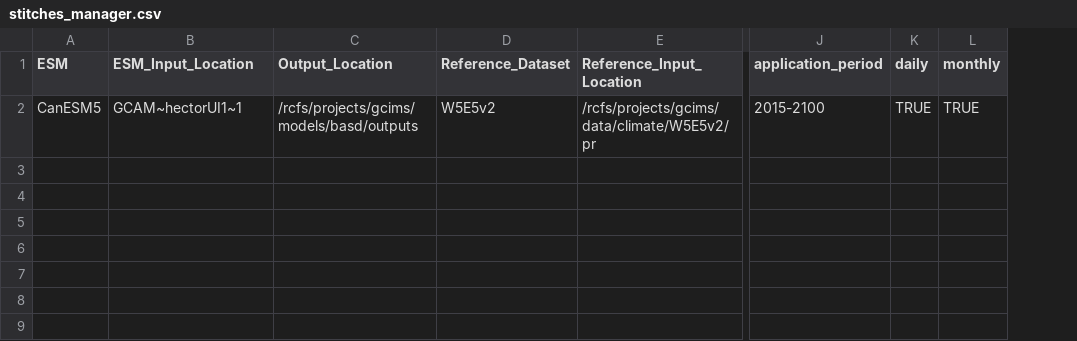
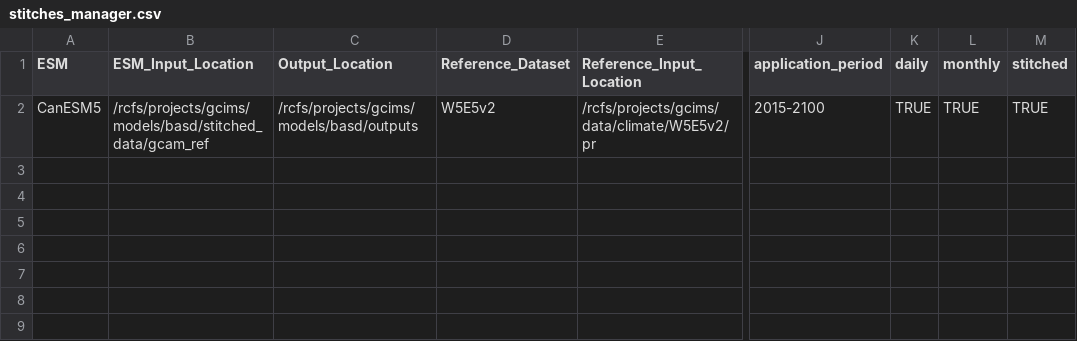
Before and after one commit to JGCRI/climate_integration_metarepo, a CSV file: input/stitches_manager.csv, drawn as a sheet; only a part is shown, gaps mark what is left out; the diff names each change by its address in the sheet, - before the commit and + after, or states it on an @@ line.

Commit message:
Adding flag for using STITCHED data which calls new script purpose built for this case

```diff
--- a/input/stitches_manager.csv
+++ b/input/stitches_manager.csv
+column M (stitched), row 2: TRUE
-B2 (ESM_Input_Location): GCAM~hectorUI1~1
+B2 (ESM_Input_Location): /rcfs/projects/gcims/models/basd/stitched_data/gcam_ref
```
Also changed, not shown: input/run_manager.csv, input/test_run_manager.csv, 4 other files.
